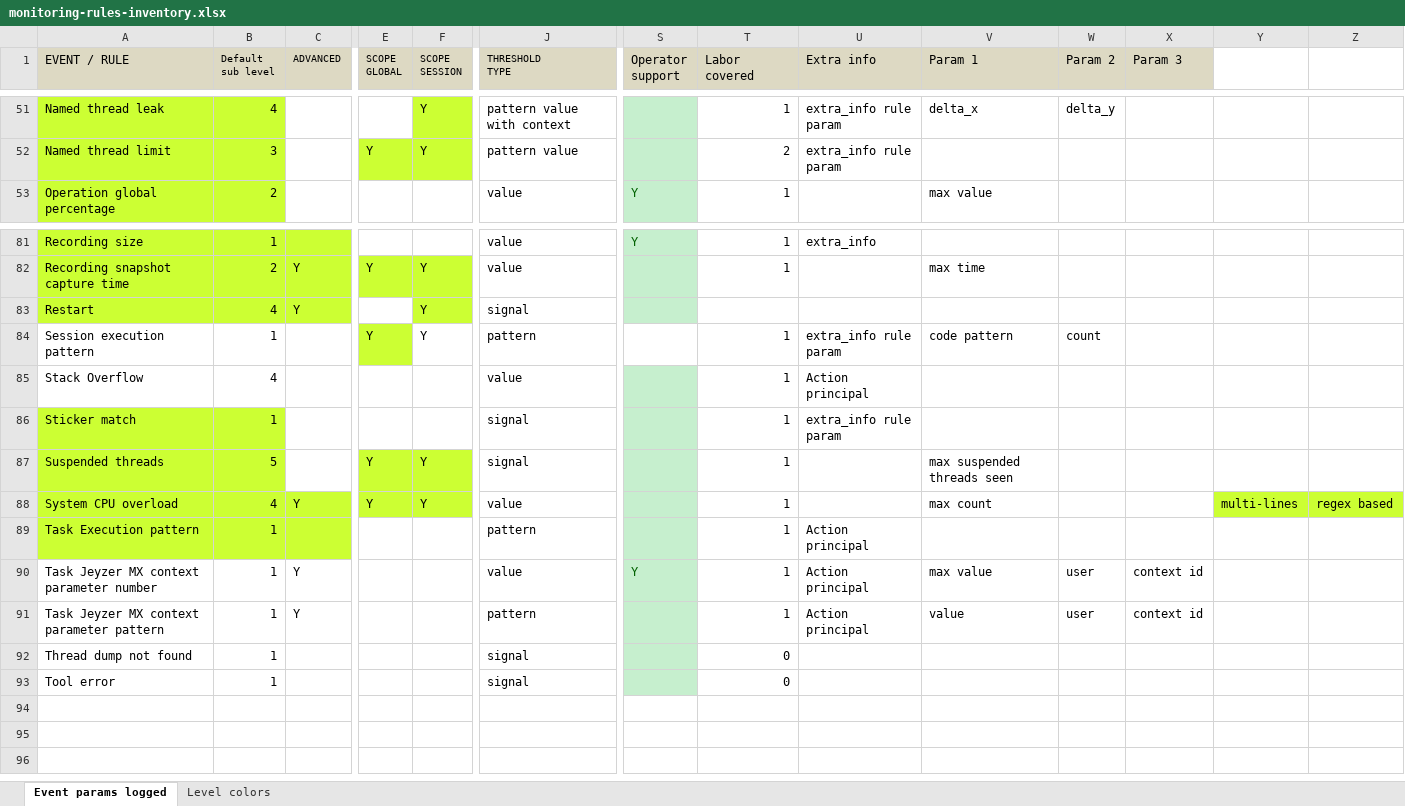
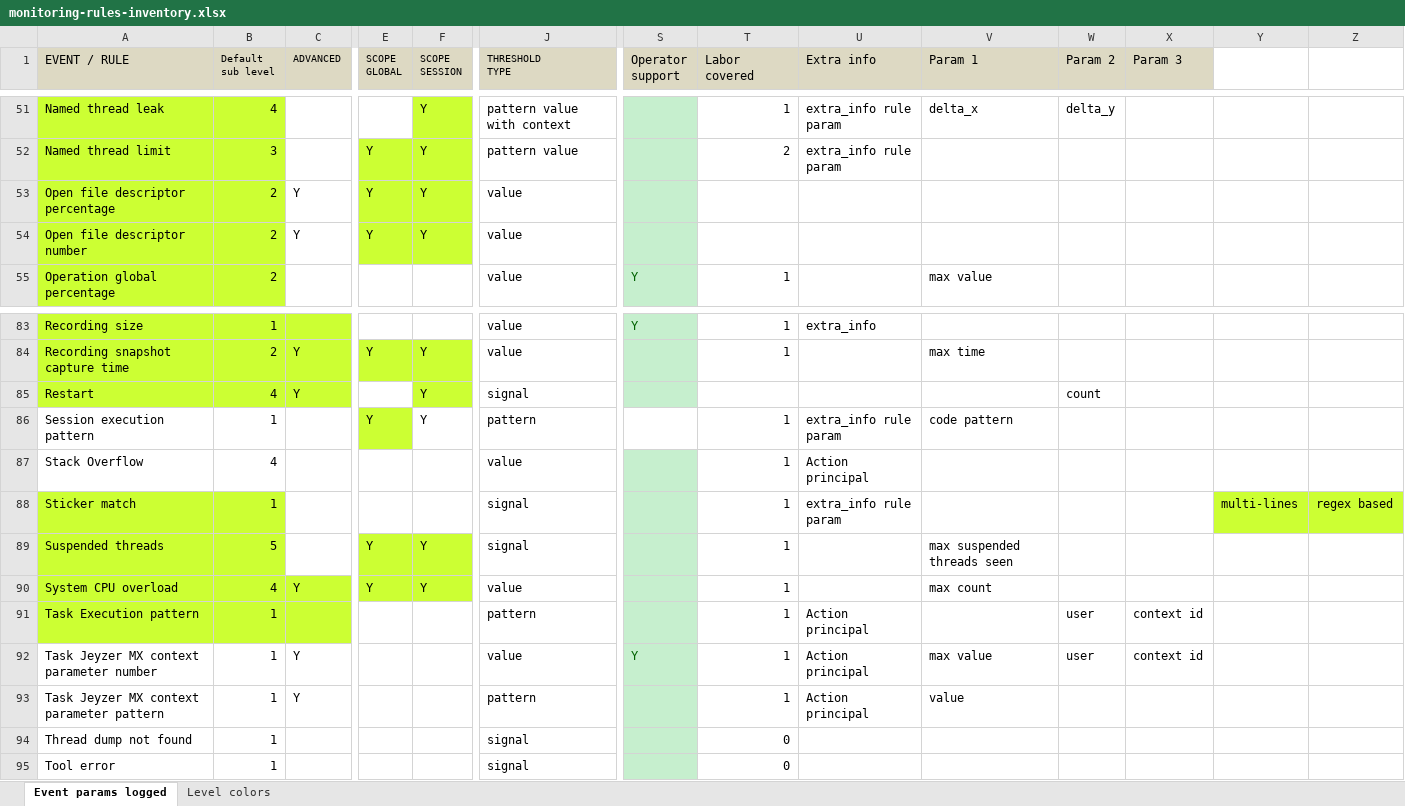
Before and after one commit to jeyzer-community/jeyzer-analyzer, an Excel workbook: analyzer/src/main/doc/monitoring-rules-inventory.xlsx, sheet Event params logged, drawn as a sheet; only a part is shown, gaps mark what is left out; values as stored, in another font and other column widths than the file's, no borders; addresses are those after the commit; rows hold the shown columns only; the diff names each change by its address in the sheet, - before the commit and + after, or states it on an @@ line.

Commit message:
JEYZ-69 : Open file descriptor monitoring rules added

```diff
--- a/analyzer/src/main/doc/monitoring-rules-inventory.xlsx (sheet Event params logged)
+++ b/analyzer/src/main/doc/monitoring-rules-inventory.xlsx (sheet Event params logged)
+row 53: Open file descriptor percentage | 2 | Y | Y | Y | value
+row 54: Open file descriptor number | 2 | Y | Y | Y | value
-W85 (Param 2): (empty)
+W85 (Param 2): count
-W86 (Param 2): count
+W86 (Param 2): (empty)
-Y88: (empty)
+Y88: multi-lines
-Y88:Z88 fill: none
+Y88:Z88 fill: #CCFF33
-Z88: (empty)
+Z88: regex based
-Y90: multi-lines
+Y90: (empty)
-Y90:Z90 fill: #CCFF33
+Y90:Z90 fill: none
-Z90: regex based
+Z90: (empty)
-W91 (Param 2): (empty)
+W91 (Param 2): user
-X91 (Param 3): (empty)
+X91 (Param 3): context id
-W93 (Param 2): user
+W93 (Param 2): (empty)
-X93 (Param 3): context id
+X93 (Param 3): (empty)
```
Also changed, not shown: 8 other files.
